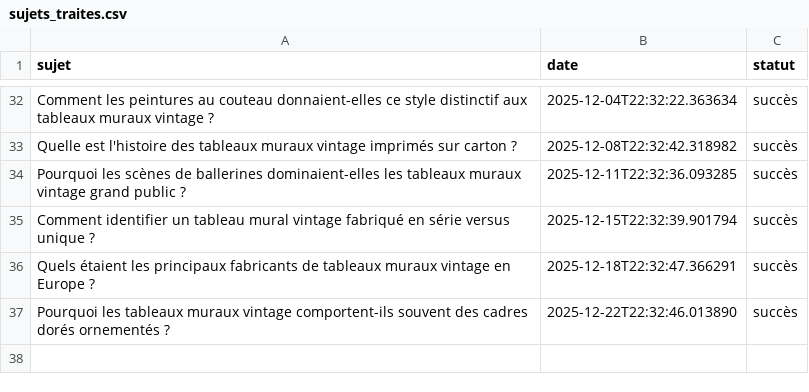
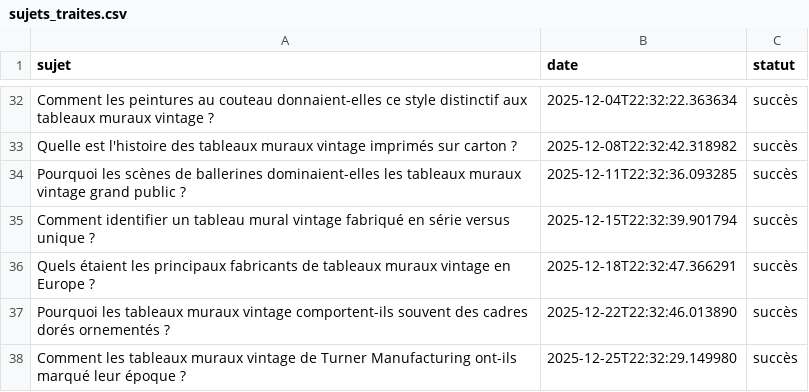
Before and after one commit to Metalosmose21/Vintage-1, a CSV file: sujets_traites.csv, drawn as a sheet; only a part is shown, gaps mark what is left out.

```diff
--- a/sujets_traites.csv
+++ b/sujets_traites.csv
@@ -37 +37,2 @@ Quels étaient les principaux fabricants de tableaux muraux vintage en Europe ?,
 Pourquoi les tableaux muraux vintage comportent-ils souvent des cadres dorés ornementés ?,2025-12-22T22:32:46.013890,succès
+Comment les tableaux muraux vintage de Turner Manufacturing ont-ils marqué leur époque ?,2025-12-25T22:32:29.149980,succès
```
Also changed, not shown: sujets.csv.
